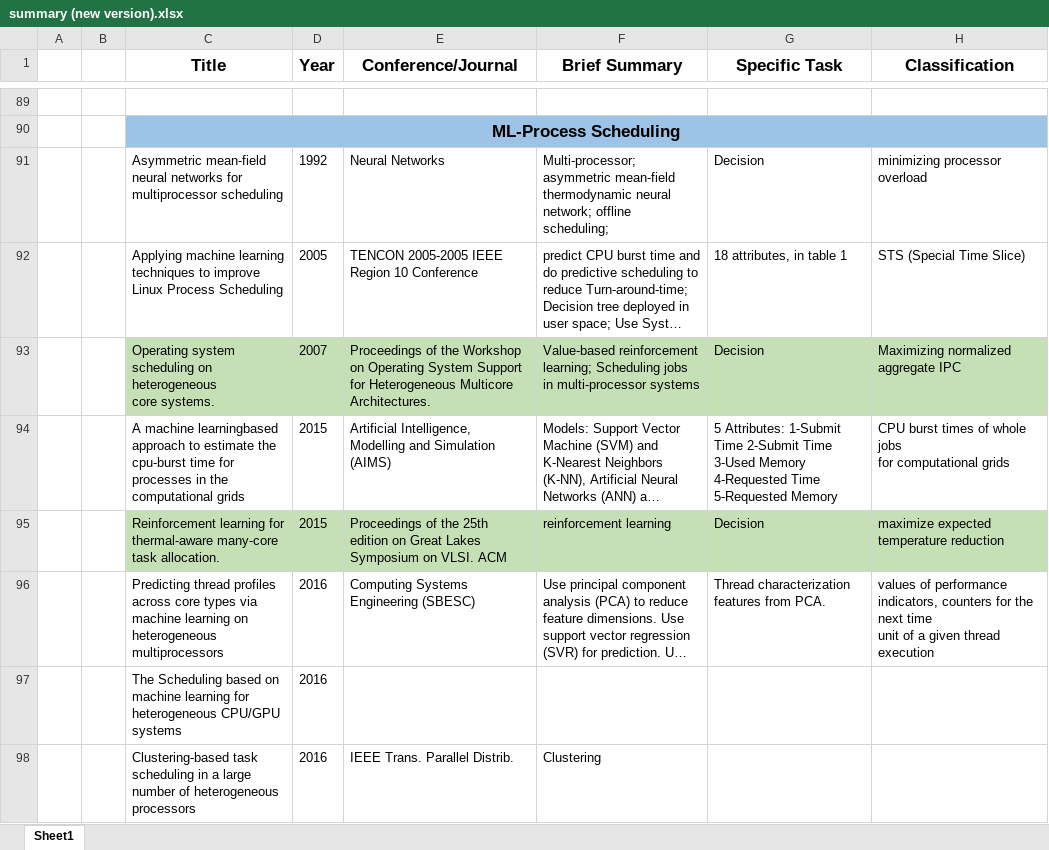
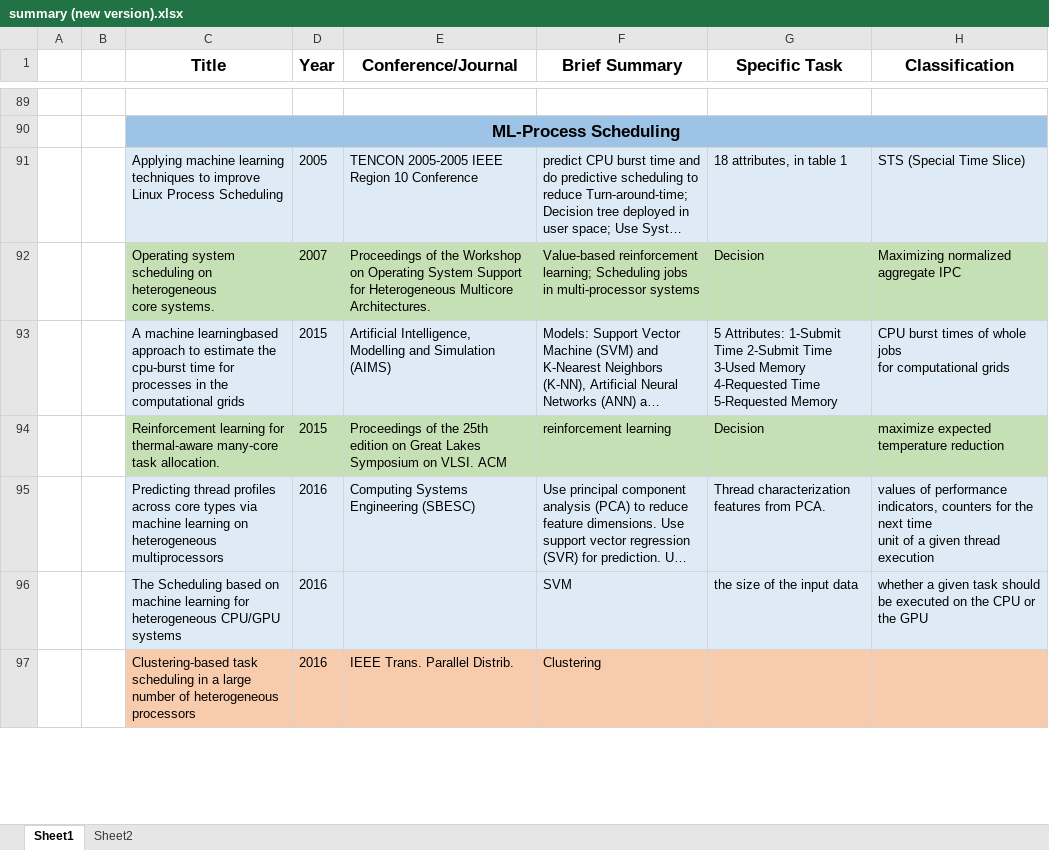
Before and after one commit to LiuYingying0104/AIOS, an Excel workbook: ML Apply in OS/summary (new version).xlsx, sheet Sheet1, drawn as a sheet; only a part is shown, gaps mark what is left out; long unchanged cells end in …; values as stored, in another font and other column widths than the file's, no borders; removed rows and columns are numbered as before the commit, all else as after; the diff covers the shown part only; the diff names each change by its address in the sheet, - before the commit and + after, or states it on an @@ line.

```diff
--- a/ML Apply in OS/summary (new version).xlsx (sheet Sheet1)
+++ b/ML Apply in OS/summary (new version).xlsx (sheet Sheet1)
+sheet tab: Sheet2
-row 91:  |  | Asymmetric mean-field neural networks for multiprocessor scheduling | 1992 | Neural Networks | Multi-processor; asymmetric mean-field thermodynamic neural network; offline scheduling; | Decision | minimizing processor overload
-C91:H91 fill: none
+C91:H91 fill: #DEEBF7
-C93:H93 fill: none
+C93:H93 fill: #DEEBF7
-C95:H96 fill: none
+C95:H96 fill: #DEEBF7
-F96 (Brief Summary): (empty)
+F96 (Brief Summary): SVM
-G96 (Specific Task): (empty)
+G96 (Specific Task): the size of the input data
-H96 (Classification): (empty)
+H96 (Classification): whether a given task should be executed on the CPU or the GPU
-C97:H97 fill: none
+C97:H97 fill: #F8CBAD
```
Also changed, not shown: 2 removed rows, 1 moved row and cell formats elsewhere in this sheet.
